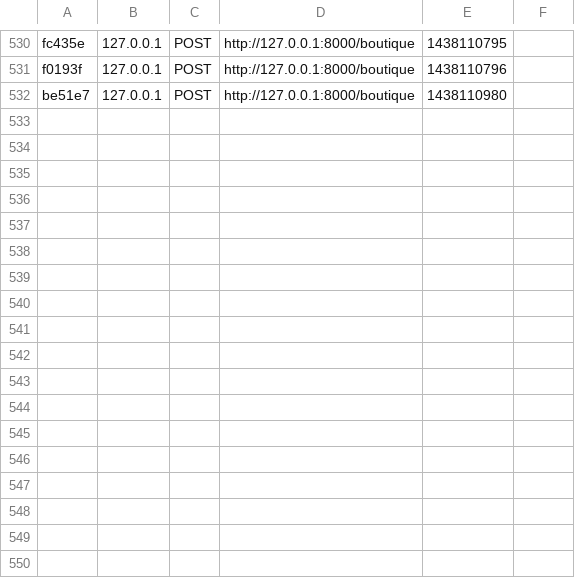
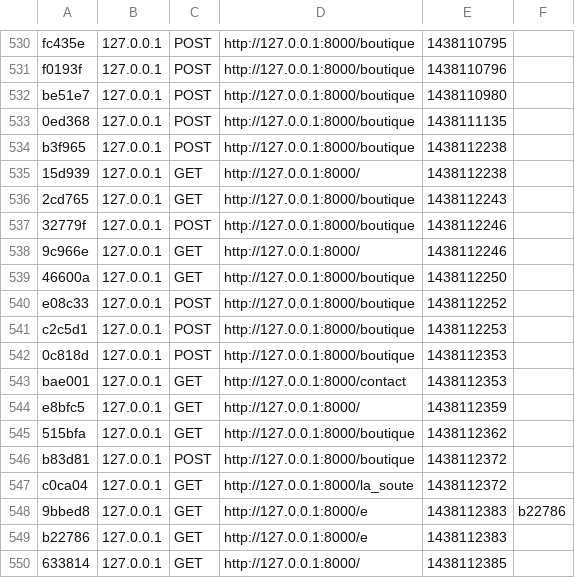
Before and after one commit to Baulieu/siteLaCompagnie3, a CSV file: app/cache/dev/profiler/index.csv, drawn as a sheet; only a part is shown, gaps mark what is left out.

```diff
--- a/app/cache/dev/profiler/index.csv
+++ b/app/cache/dev/profiler/index.csv
@@ -532 +532,19 @@ f0193f,127.0.0.1,POST,http://127.0.0.1:8000/boutique,1438110796,
 be51e7,127.0.0.1,POST,http://127.0.0.1:8000/boutique,1438110980,
+0ed368,127.0.0.1,POST,http://127.0.0.1:8000/boutique,1438111135,
+b3f965,127.0.0.1,POST,http://127.0.0.1:8000/boutique,1438112238,
+15d939,127.0.0.1,GET,http://127.0.0.1:8000/,1438112238,
+2cd765,127.0.0.1,GET,http://127.0.0.1:8000/boutique,1438112243,
+32779f,127.0.0.1,POST,http://127.0.0.1:8000/boutique,1438112246,
+9c966e,127.0.0.1,GET,http://127.0.0.1:8000/,1438112246,
+46600a,127.0.0.1,GET,http://127.0.0.1:8000/boutique,1438112250,
+e08c33,127.0.0.1,POST,http://127.0.0.1:8000/boutique,1438112252,
+c2c5d1,127.0.0.1,POST,http://127.0.0.1:8000/boutique,1438112253,
+0c818d,127.0.0.1,POST,http://127.0.0.1:8000/boutique,1438112353,
+bae001,127.0.0.1,GET,http://127.0.0.1:8000/contact,1438112353,
+e8bfc5,127.0.0.1,GET,http://127.0.0.1:8000/,1438112359,
+515bfa,127.0.0.1,GET,http://127.0.0.1:8000/boutique,1438112362,
+b83d81,127.0.0.1,POST,http://127.0.0.1:8000/boutique,1438112372,
+c0ca04,127.0.0.1,GET,http://127.0.0.1:8000/la_soute,1438112372,
+9bbed8,127.0.0.1,GET,http://127.0.0.1:8000/e,1438112383,b22786
+b22786,127.0.0.1,GET,http://127.0.0.1:8000/e,1438112383,
+633814,127.0.0.1,GET,http://127.0.0.1:8000/,1438112385,
```
Also changed, not shown: 20 other files.
